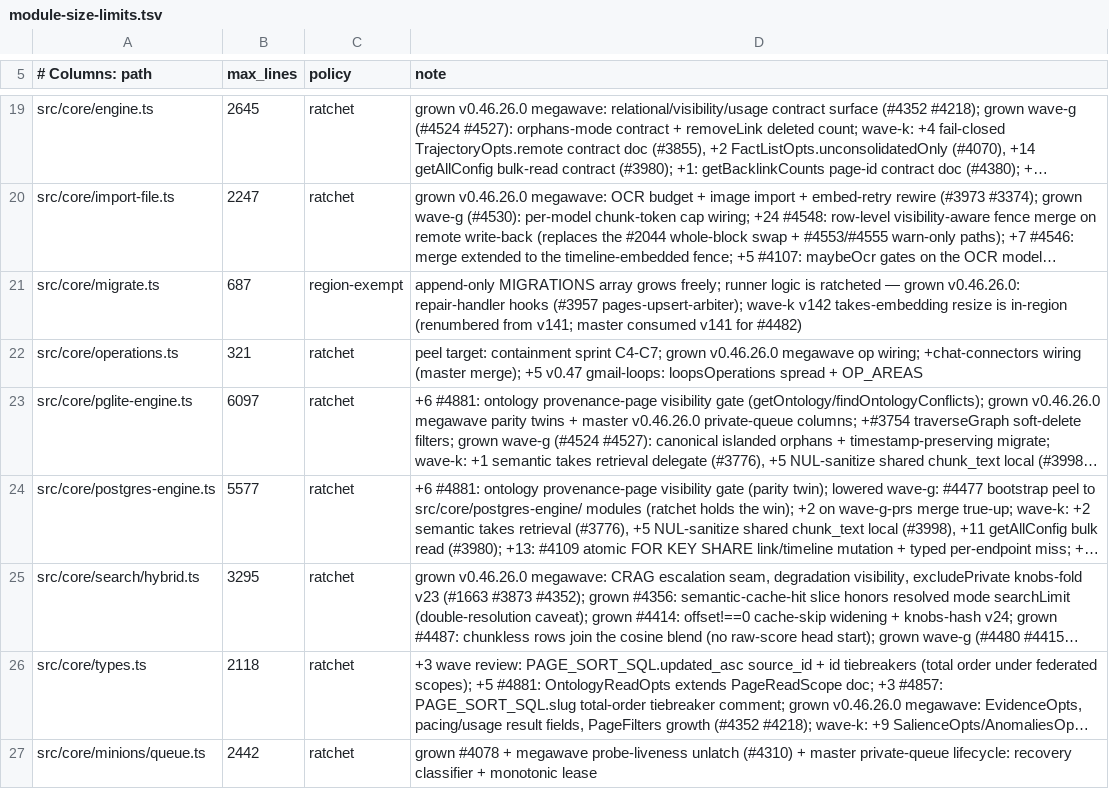
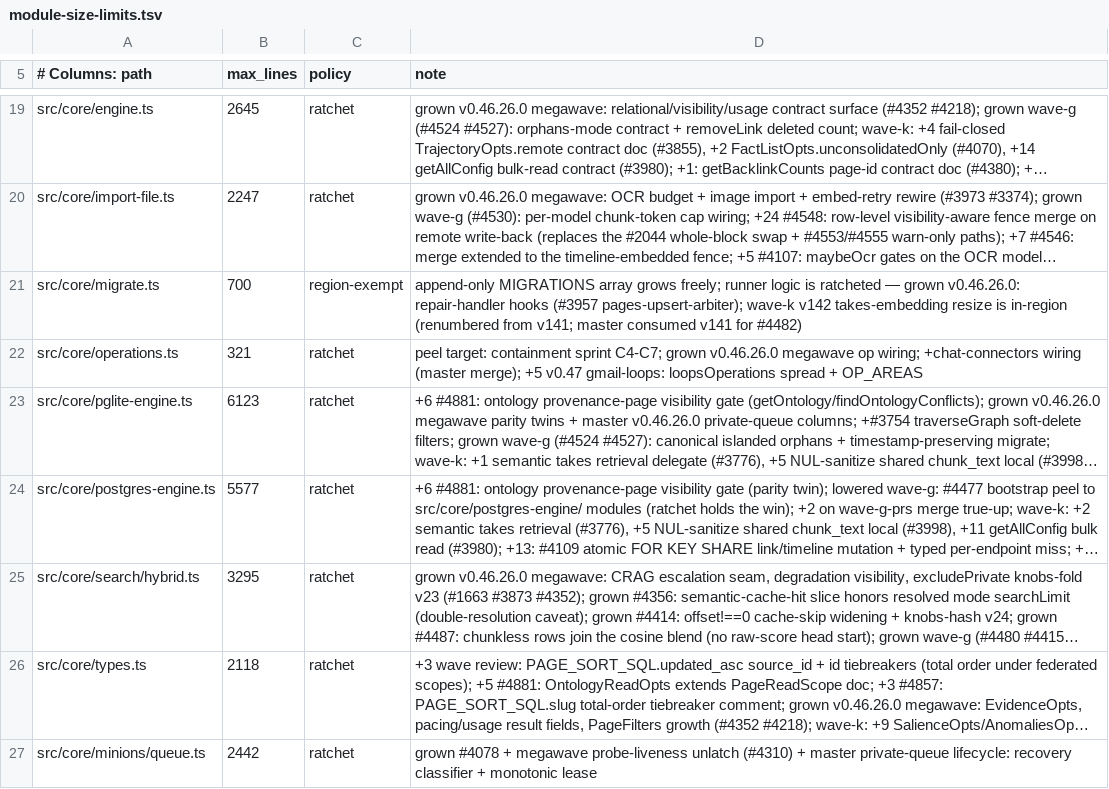
Before and after one commit to FUSED-ID/gbrain-cli-fork, a TSV file: scripts/module-size-limits.tsv, drawn as a sheet; only a part is shown, gaps mark what is left out; long unchanged cells end in …; the diff names each change by its address in the sheet, - before the commit and + after, or states it on an @@ line.

```diff
--- a/scripts/module-size-limits.tsv
+++ b/scripts/module-size-limits.tsv
-B21 (max_lines): 687
+B21 (max_lines): 700
-B23 (max_lines): 6097
+B23 (max_lines): 6123
```
Also changed, not shown: 6 other files.
